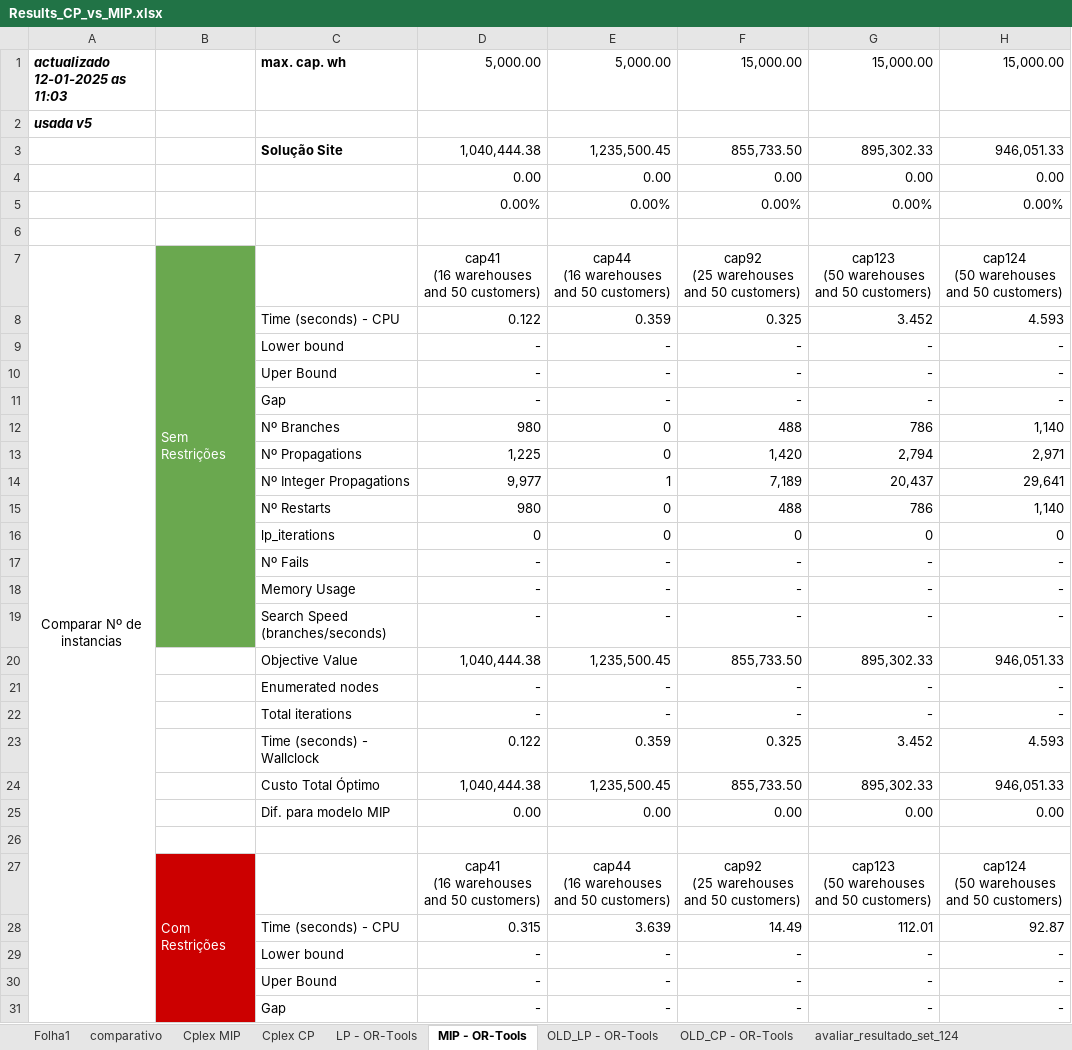
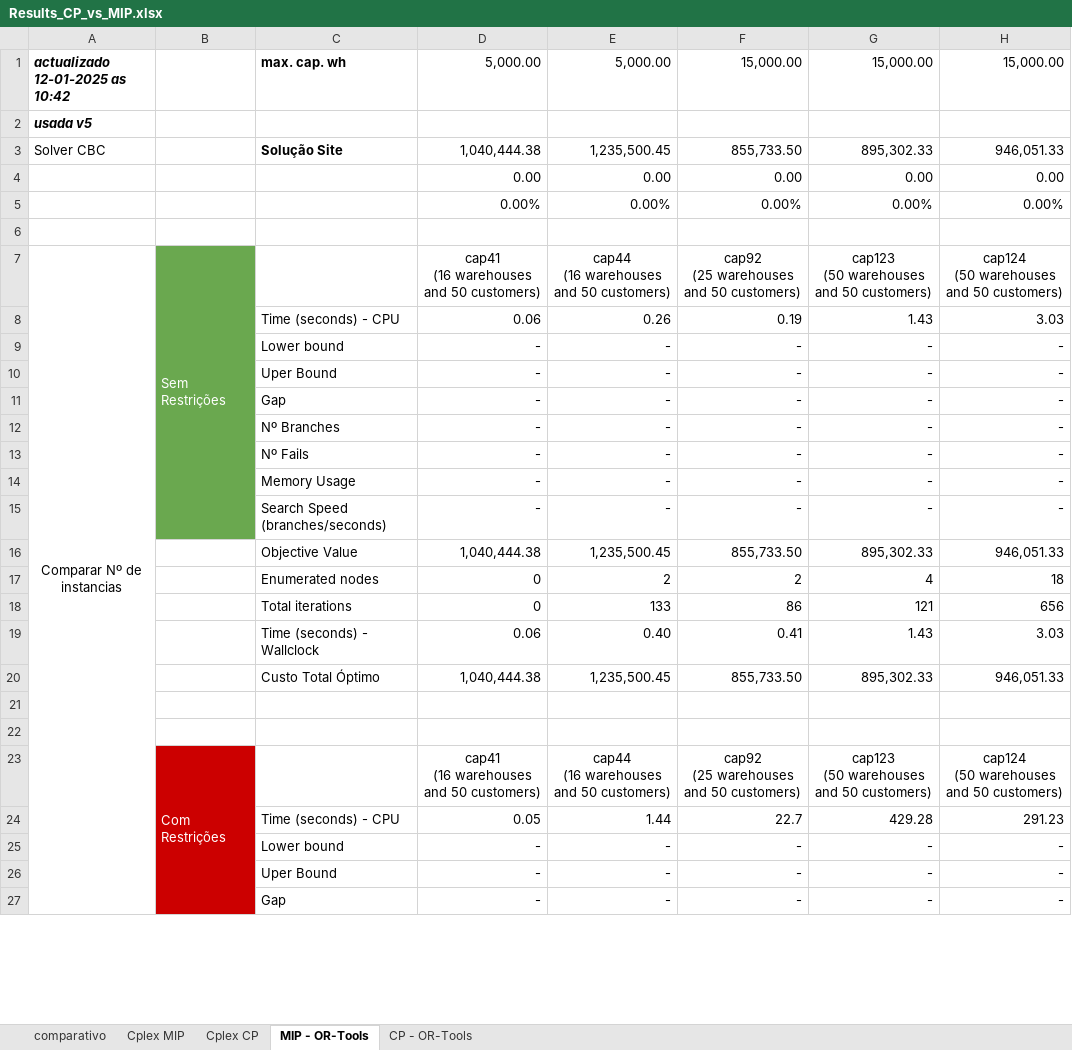
Before and after one commit to joao-viterbo-vieira/saad, an Excel workbook: Results_CP_vs_MIP.xlsx, sheet MIP - OR-Tools, drawn as a sheet; only a part is shown; values as stored, in another font and other column widths than the file's, no borders; charts and pictures not drawn; removed rows and columns are numbered as before the commit, all else as after; the diff covers the shown part only; the diff names each change by its address in the sheet, - before the commit and + after, or states it on an @@ line.

```diff
--- a/Results_CP_vs_MIP.xlsx (sheet MIP - OR-Tools)
+++ b/Results_CP_vs_MIP.xlsx (sheet MIP - OR-Tools)
-sheet tab: Folha1
-sheet tab: LP - OR-Tools
-sheet tab: OLD_LP - OR-Tools
-sheet tab: OLD_CP - OR-Tools
-sheet tab: avaliar_resultado_set_124
+sheet tab: CP - OR-Tools
-A1: actualizado 12-01-2025 as 11:03
+A1: actualizado 12-01-2025 as 10:42
-A3: (empty)
+A3: Solver CBC
-row 8:  |  | Time (seconds) - CPU | 0.122 | 0.359 | 0.325 | 3.452 | 4.593
+row 8:  |  | Time (seconds) - CPU | 0.06 | 0.26 | 0.19 | 1.43 | 3.03
-row 12:  |  | Nº Branches | 980 | 0 | 488 | 786 | 1,140
-row 13:  |  | Nº Propagations | 1,225 | 0 | 1,420 | 2,794 | 2,971
-row 14:  |  | Nº Integer Propagations | 9,977 | 1 | 7,189 | 20,437 | 29,641
-row 15:  |  | Nº Restarts | 980 | 0 | 488 | 786 | 1,140
-row 16:  |  | lp_iterations | 0 | 0 | 0 | 0 | 0
+row 12:  |  | Nº Branches | - | - | - | - | -
-row 21:  |  | Enumerated nodes | - | - | - | - | -
-row 22:  |  | Total iterations | - | - | - | - | -
-row 23:  |  | Time (seconds) - Wallclock | 0.122 | 0.359 | 0.325 | 3.452 | 4.593
+row 17:  |  | Enumerated nodes | 0 | 2 | 2 | 4 | 18
+row 18:  |  | Total iterations | 0 | 133 | 86 | 121 | 656
+row 19:  |  | Time (seconds) - Wallclock | 0.06 | 0.40 | 0.41 | 1.43 | 3.03
-row 21:  |  | Dif. para modelo MIP | 0.00 | 0.00 | 0.00 | 0.00 | 0.00
+row 21: (empty)
-row 28:  |  | Time (seconds) - CPU | 0.315 | 3.639 | 14.49 | 112.01 | 92.87
+row 24:  |  | Time (seconds) - CPU | 0.05 | 1.44 | 22.7 | 429.28 | 291.23
```
Also changed, not shown: 4 added rows, 9 removed rows and 1 edited cell elsewhere in this sheet, formulas that keep their value, charts or pictures, 2 other files.
